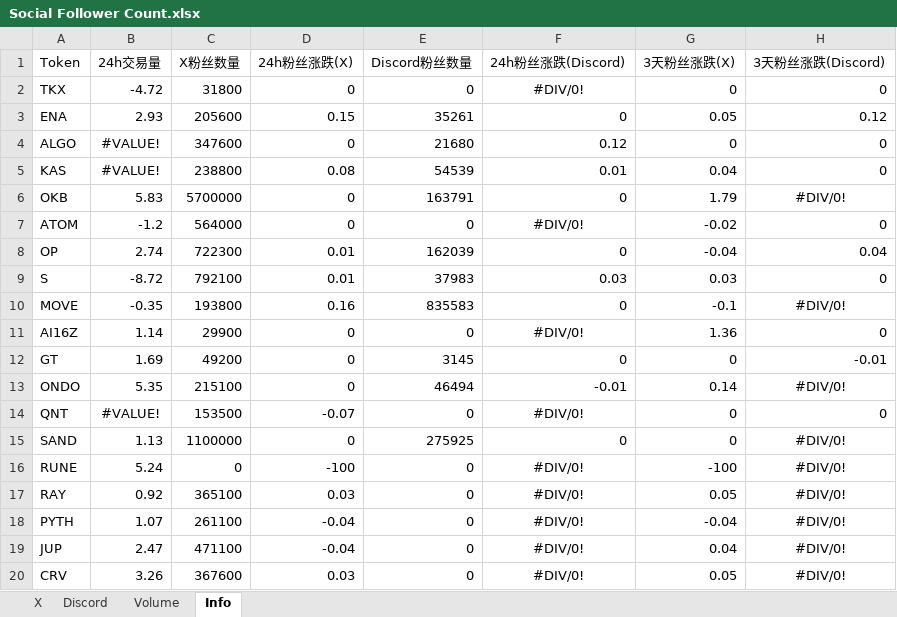
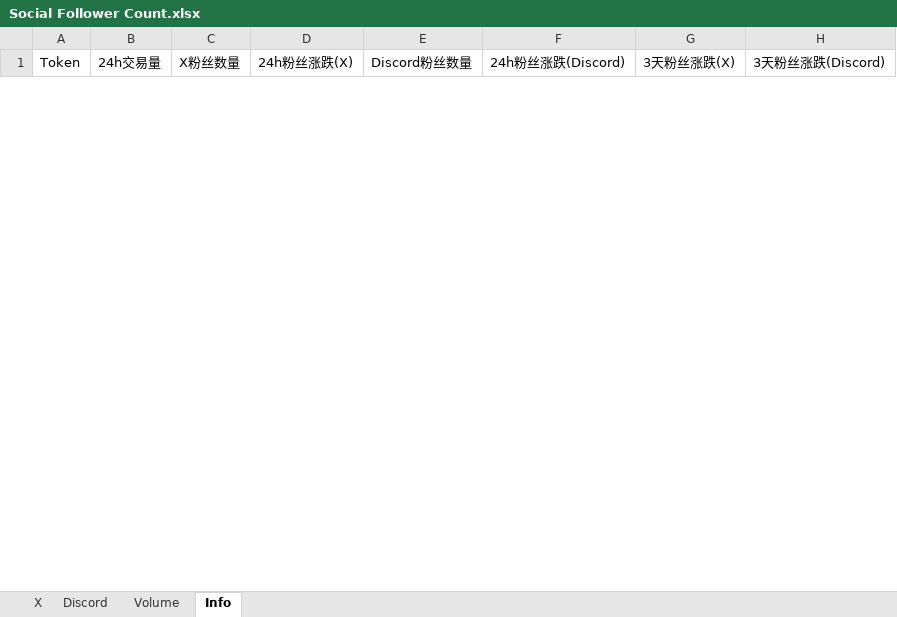
Before and after one commit to SoSilent6/SocialTracker, an Excel workbook: Social Follower Count.xlsx, sheet Info, drawn as a sheet; only a part is shown; values as stored, in another font and other column widths than the file's, no borders; removed rows and columns are numbered as before the commit, all else as after; the diff covers the shown part only; the diff names each change by its address in the sheet, - before the commit and + after, or states it on an @@ line.

```diff
--- a/Social Follower Count.xlsx (sheet Info)
+++ b/Social Follower Count.xlsx (sheet Info)
-row 2: TKX | -4.72 | 31800 | 0 | 0 | #DIV/0! | 0 | 0
-row 3: ENA | 2.93 | 205600 | 0.15 | 35261 | 0 | 0.05 | 0.12
-row 4: ALGO | #VALUE! | 347600 | 0 | 21680 | 0.12 | 0 | 0
-row 5: KAS | #VALUE! | 238800 | 0.08 | 54539 | 0.01 | 0.04 | 0
-row 6: OKB | 5.83 | 5700000 | 0 | 163791 | 0 | 1.79 | #DIV/0!
-row 7: ATOM | -1.2 | 564000 | 0 | 0 | #DIV/0! | -0.02 | 0
-row 8: OP | 2.74 | 722300 | 0.01 | 162039 | 0 | -0.04 | 0.04
-row 9: S | -8.72 | 792100 | 0.01 | 37983 | 0.03 | 0.03 | 0
-row 10: MOVE | -0.35 | 193800 | 0.16 | 835583 | 0 | -0.1 | #DIV/0!
-row 11: AI16Z | 1.14 | 29900 | 0 | 0 | #DIV/0! | 1.36 | 0
-row 12: GT | 1.69 | 49200 | 0 | 3145 | 0 | 0 | -0.01
-row 13: ONDO | 5.35 | 215100 | 0 | 46494 | -0.01 | 0.14 | #DIV/0!
-row 14: QNT | #VALUE! | 153500 | -0.07 | 0 | #DIV/0! | 0 | 0
-row 15: SAND | 1.13 | 1100000 | 0 | 275925 | 0 | 0 | #DIV/0!
-row 16: RUNE | 5.24 | 0 | -100 | 0 | #DIV/0! | -100 | #DIV/0!
-row 17: RAY | 0.92 | 365100 | 0.03 | 0 | #DIV/0! | 0.05 | #DIV/0!
-row 18: PYTH | 1.07 | 261100 | -0.04 | 0 | #DIV/0! | -0.04 | #DIV/0!
-row 19: JUP | 2.47 | 471100 | -0.04 | 0 | #DIV/0! | 0.04 | #DIV/0!
-row 20: CRV | 3.26 | 367600 | 0.03 | 0 | #DIV/0! | 0.05 | #DIV/0!
```
Also changed, not shown: 48 added rows and 29 removed rows elsewhere in this sheet, sheet Volume, sheet Discord, sheet X, 3 other files.
